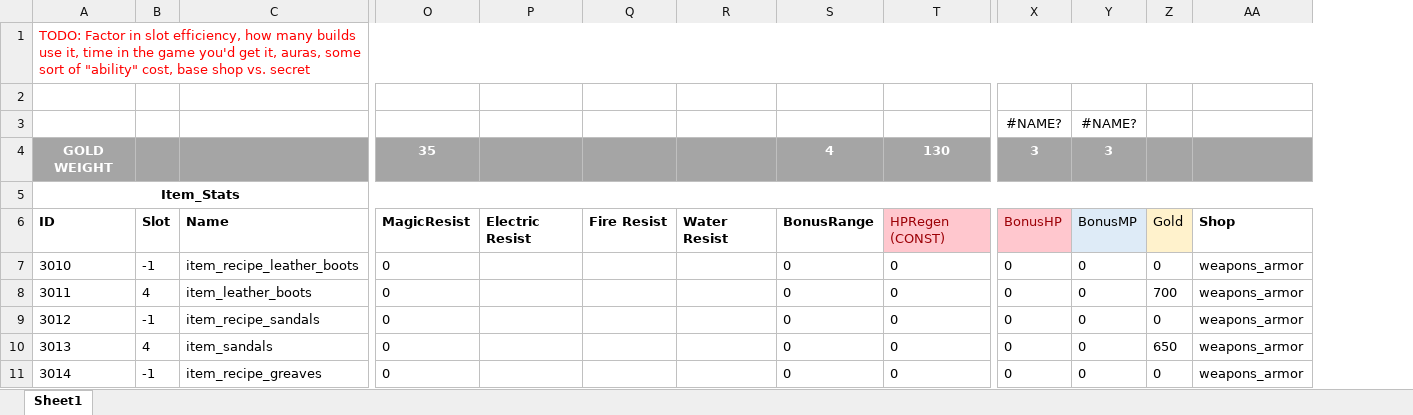
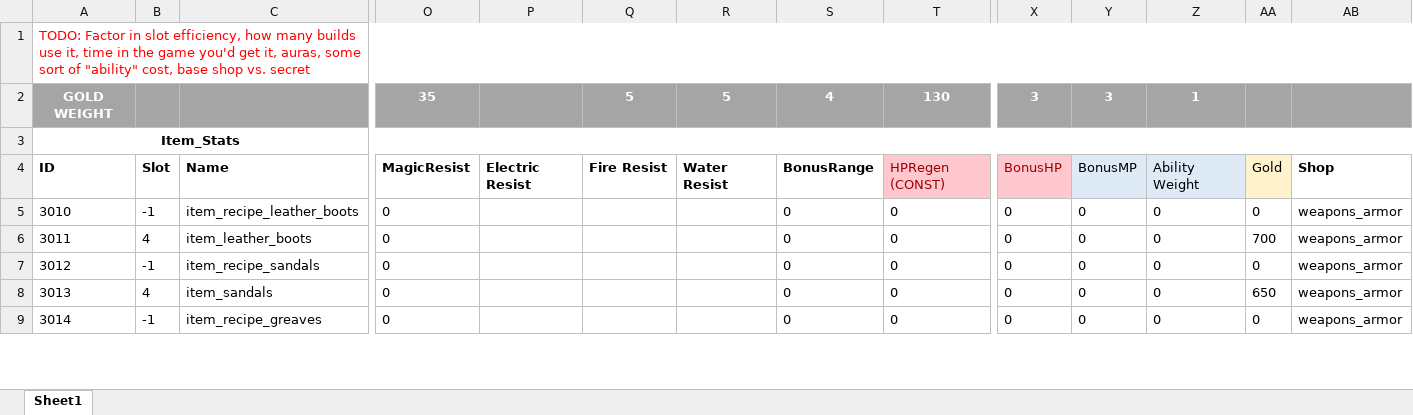
Before and after one commit to Axosh/avalore, an Excel workbook: balancing/item_balance.xlsx, sheet Sheet1, drawn as a sheet; only a part is shown, gaps mark what is left out; values as stored, in another font and other column widths than the file's, no borders; conditional formats not drawn; removed rows and columns are numbered as before the commit, all else as after; rows hold the shown columns only; the diff covers the shown part only; the diff names each change by its address in the sheet, - before the commit and + after, or states it on an @@ line.

```diff
--- a/balancing/item_balance.xlsx (sheet Sheet1)
+++ b/balancing/item_balance.xlsx (sheet Sheet1)
+column Z, rows 2-9: 1 |  | Ability Weight | 0 | 0 | 0 | 0 | 0
-row 2: (empty)
-row 3:  |  |  |  |  |  |  |  |  | #NAME? | #NAME?
-Q2: (empty)
+Q2: 5
-R2: (empty)
+R2: 5
```
Also changed, not shown: 20 added rows and 25 edited cells elsewhere in this sheet, formulas that keep their value, 7 other files.
